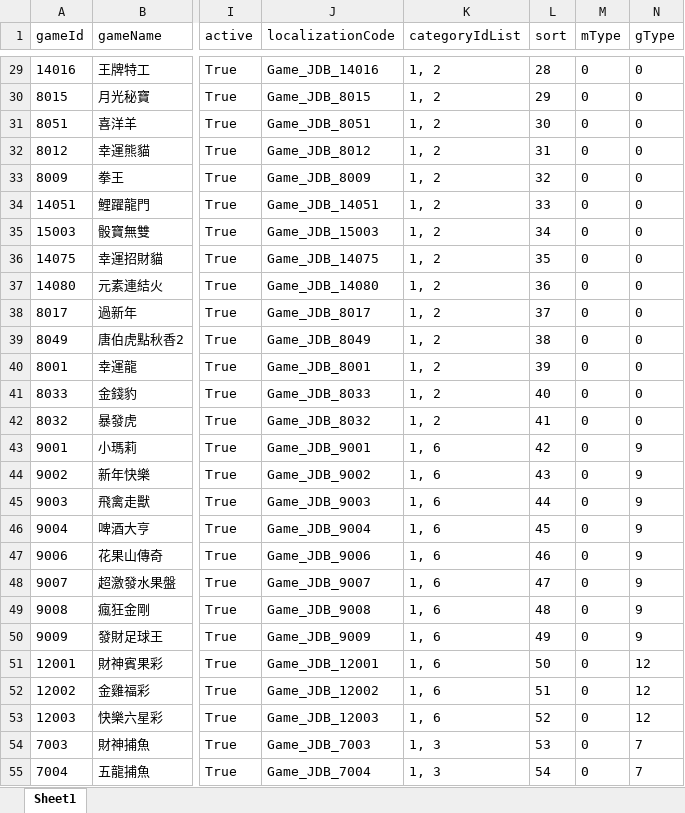
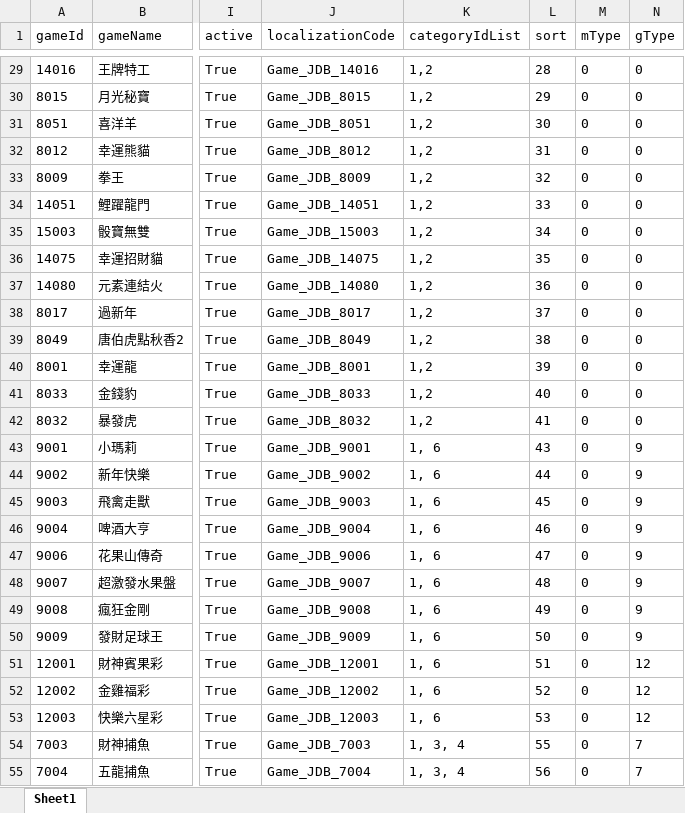
Before and after one commit to louisex222/vite-bash, an Excel workbook: gameLists.xlsx, sheet Sheet1, drawn as a sheet; only a part is shown, gaps mark what is left out; values as stored, in another font and other column widths than the file's, no borders; the diff covers the shown part only; the diff names each change by its address in the sheet, - before the commit and + after, or states it on an @@ line.

```diff
--- a/gameLists.xlsx (sheet Sheet1)
+++ b/gameLists.xlsx (sheet Sheet1)
-K29:K42 (categoryIdList): 1, 2
+K29:K42 (categoryIdList): 1,2
-L43 (sort): 42
+L43 (sort): 43
-L44 (sort): 43
+L44 (sort): 44
-L45 (sort): 44
+L45 (sort): 45
-L46 (sort): 45
+L46 (sort): 46
-L47 (sort): 46
+L47 (sort): 47
-L48 (sort): 47
+L48 (sort): 48
-L49 (sort): 48
+L49 (sort): 49
-L50 (sort): 49
+L50 (sort): 50
-L51 (sort): 50
+L51 (sort): 51
-L52 (sort): 51
+L52 (sort): 52
-L53 (sort): 52
+L53 (sort): 53
-K54:K55 (categoryIdList): 1, 3
+K54:K55 (categoryIdList): 1, 3, 4
-L54 (sort): 53
+L54 (sort): 55
-L55 (sort): 54
+L55 (sort): 56
```
Also changed, not shown: 2 added rows and 34 edited cells elsewhere in this sheet, output.xlsx, 5 other files.
